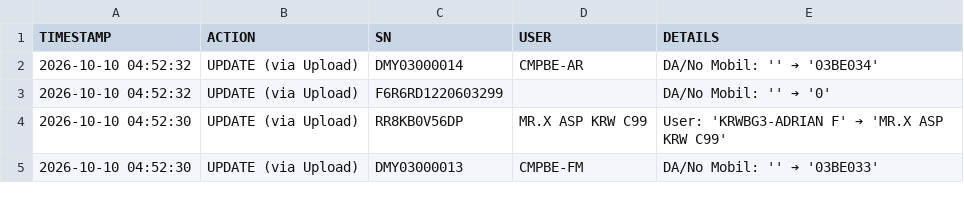
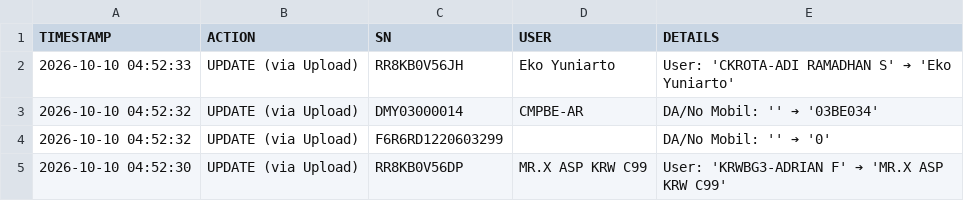
Before and after one commit to ranzfe/it-asset-management, a CSV file: history_log.csv, drawn as a sheet; only a part is shown; the shorter side is filled out with more unchanged rows; the diff names each change by its address in the sheet, - before the commit and + after, or states it on an @@ line.

Commit message:
Auto-update history log: 2026-10-10 04:52:33

```diff
--- a/history_log.csv
+++ b/history_log.csv
+row 2: 2026-10-10 04:52:33 | UPDATE (via Upload) | RR8KB0V56JH | Eko Yuniarto | User: 'CKROTA-ADI RAMADHAN S' ➔ 'Eko Yuniarto'
```
